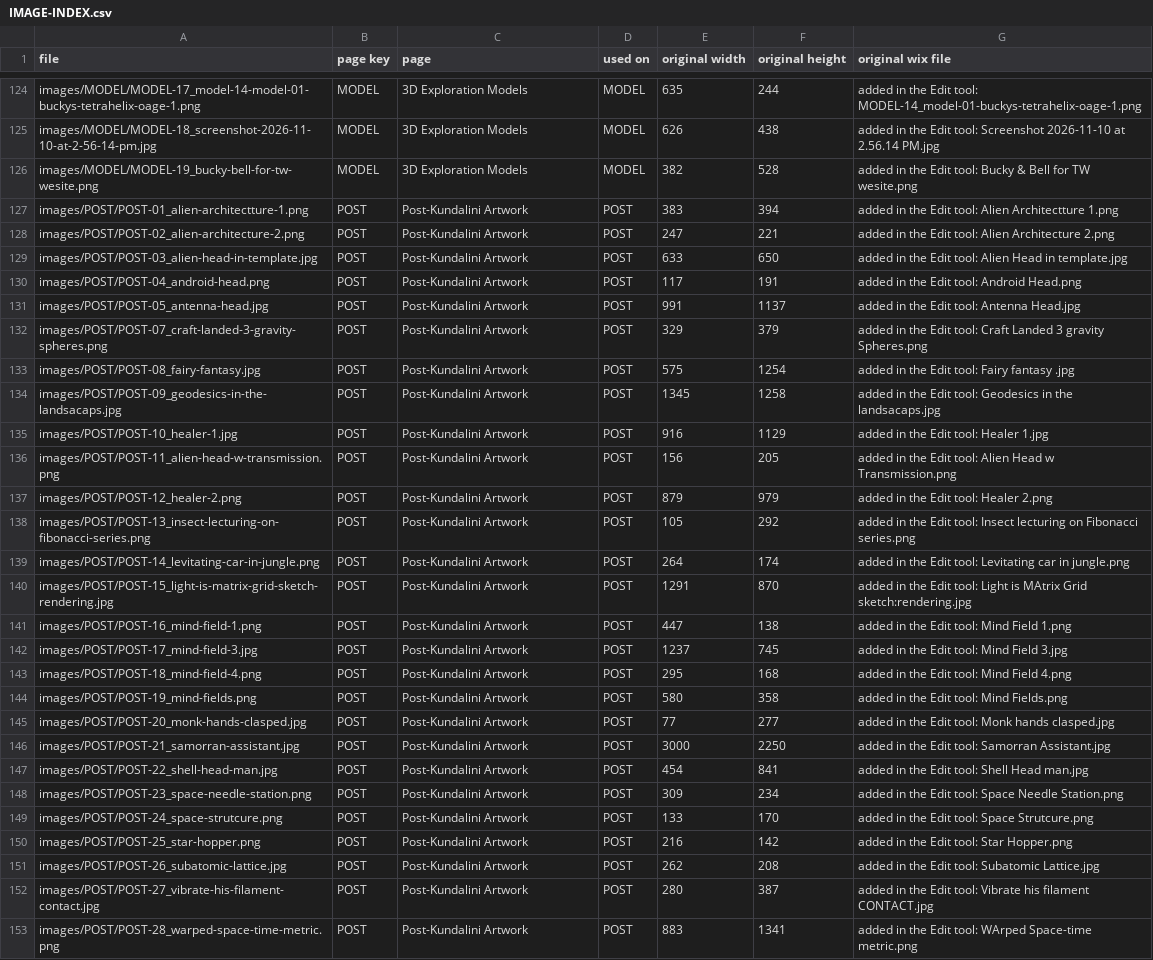
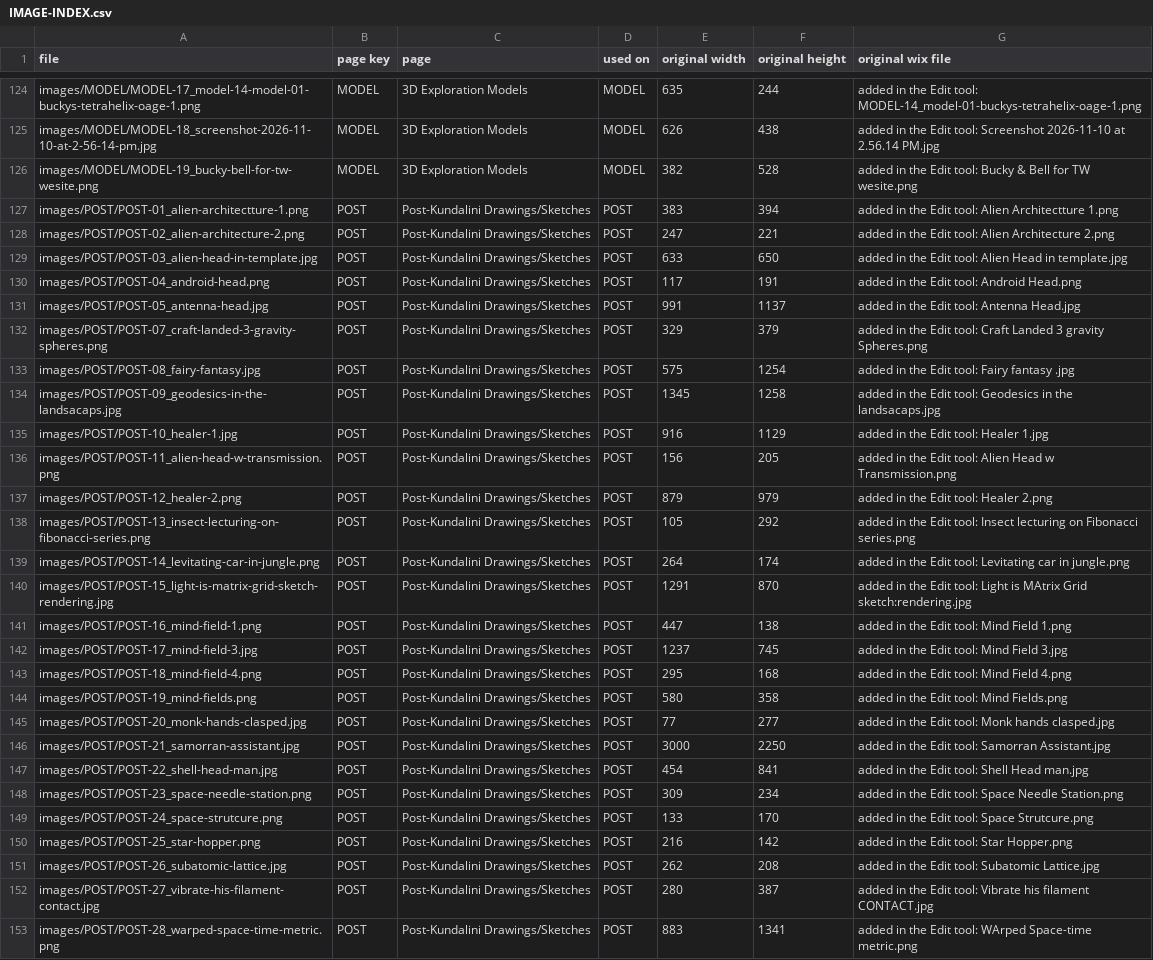
Before and after one commit to joematto/tetrawave, a CSV file: IMAGE-INDEX.csv, drawn as a sheet; only a part is shown, gaps mark what is left out; the diff covers the shown part only; the diff names each change by its address in the sheet, - before the commit and + after, or states it on an @@ line.

```diff
--- a/IMAGE-INDEX.csv
+++ b/IMAGE-INDEX.csv
-C127:C153 (page): Post-Kundalini Artwork
+C127:C153 (page): Post-Kundalini Drawings/Sketches
```
Also changed, not shown: 1 edited cell elsewhere in this file, 33 other files.
